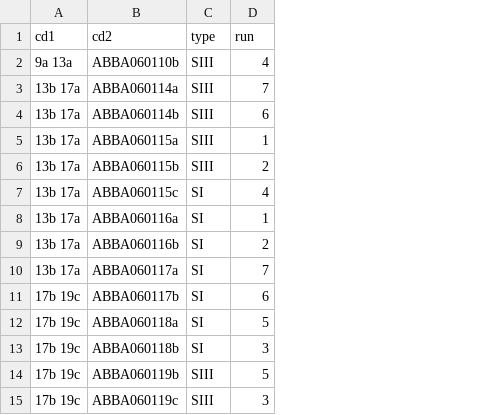
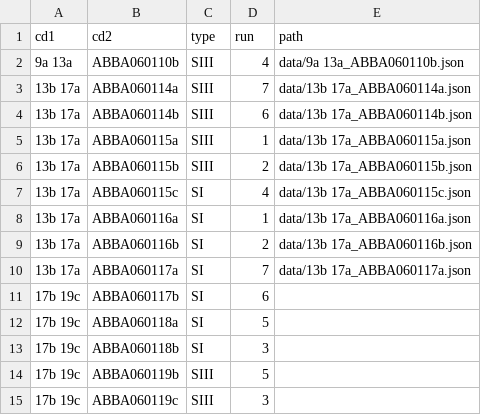
Before and after one commit to vietbuiminh/FlumeImageCV, a CSV file: folder_org.csv, drawn as a sheet; the diff names each change by its address in the sheet, - before the commit and + after, or states it on an @@ line.

```diff
--- a/folder_org.csv
+++ b/folder_org.csv
+column E (path), rows 2-10: data/9a 13a_ABBA060110b.json | data/13b 17a_ABBA060114a.json | data/13b 17a_ABBA060114b.json | data/13b 17a_ABBA060115a.json | data/13b 17a_ABBA060115b.json | data/13b 17a_ABBA060115c.json | data/13b 17a_ABBA060116a.json | data/13b 17a_ABBA060116b.json | data/13b 17a_ABBA060117a.json
```
Also changed, not shown: 5 other files.
